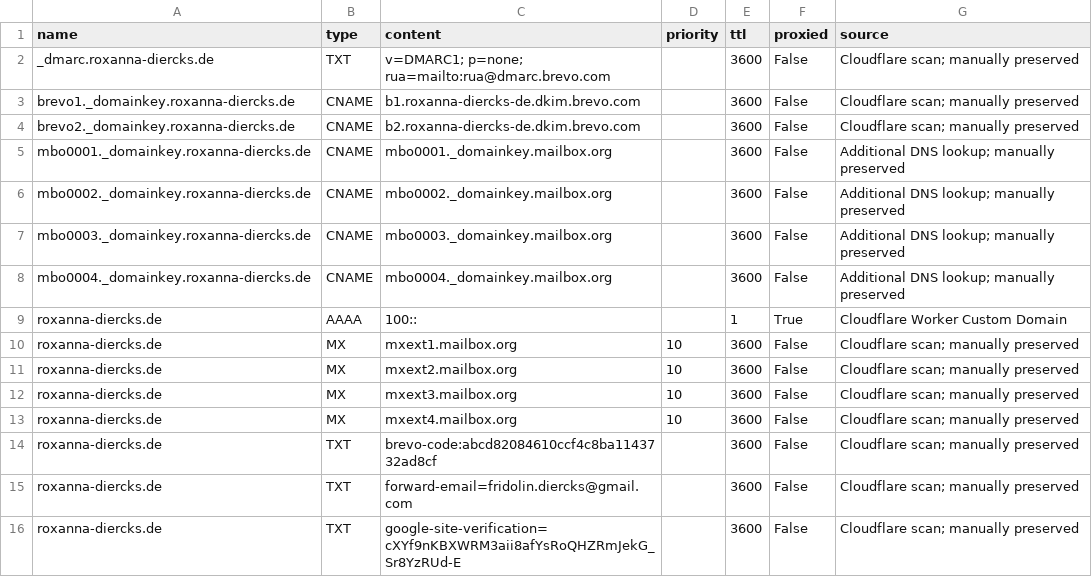
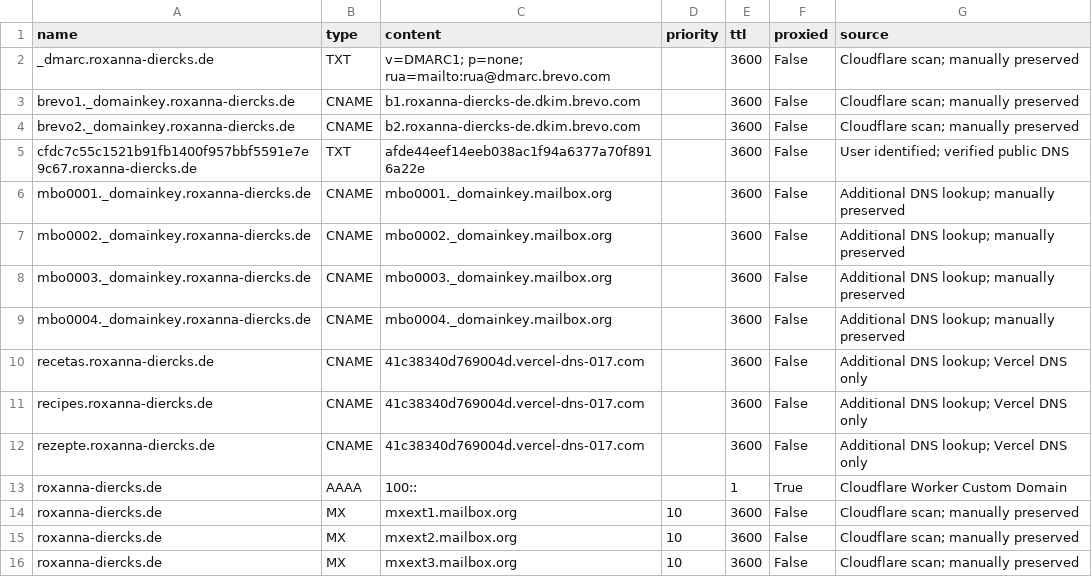
Before and after one commit to Xiphe/roxanna-diercks.de, a CSV file: docs/dns/2026-10-24-cloudflare-records.csv, drawn as a sheet; only a part is shown; the shorter side is filled out with more unchanged rows.

```diff
--- a/docs/dns/2026-10-24-cloudflare-records.csv
+++ b/docs/dns/2026-10-24-cloudflare-records.csv
@@ -4,2 +4,3 @@ brevo1._domainkey.roxanna-diercks.de,CNAME,b1.roxanna-diercks-de.dkim.brevo.com,
 brevo2._domainkey.roxanna-diercks.de,CNAME,b2.roxanna-diercks-de.dkim.brevo.com,,3600,False,Cloudflare scan; manually preserved
+cfdc7c55c1521b91fb1400f957bbf5591e7e9c67.roxanna-diercks.de,TXT,afde44eef14eeb038ac1f94a6377a70f8916a22e,,3600,False,User identified; verified public DNS
 mbo0001._domainkey.roxanna-diercks.de,CNAME,mbo0001._domainkey.mailbox.org,,3600,False,Additional DNS lookup; manually preserved
@@ -8,2 +9,5 @@ mbo0003._domainkey.roxanna-diercks.de,CNAME,mbo0003._domainkey.mailbox.org,,3600
 mbo0004._domainkey.roxanna-diercks.de,CNAME,mbo0004._domainkey.mailbox.org,,3600,False,Additional DNS lookup; manually preserved
+recetas.roxanna-diercks.de,CNAME,41c38340d769004d.vercel-dns-017.com,,3600,False,Additional DNS lookup; Vercel DNS only
+recipes.roxanna-diercks.de,CNAME,41c38340d769004d.vercel-dns-017.com,,3600,False,Additional DNS lookup; Vercel DNS only
+rezepte.roxanna-diercks.de,CNAME,41c38340d769004d.vercel-dns-017.com,,3600,False,Additional DNS lookup; Vercel DNS only
 roxanna-diercks.de,AAAA,100::,,1,True,Cloudflare Worker Custom Domain
```
Also changed, not shown: 5 other files.
